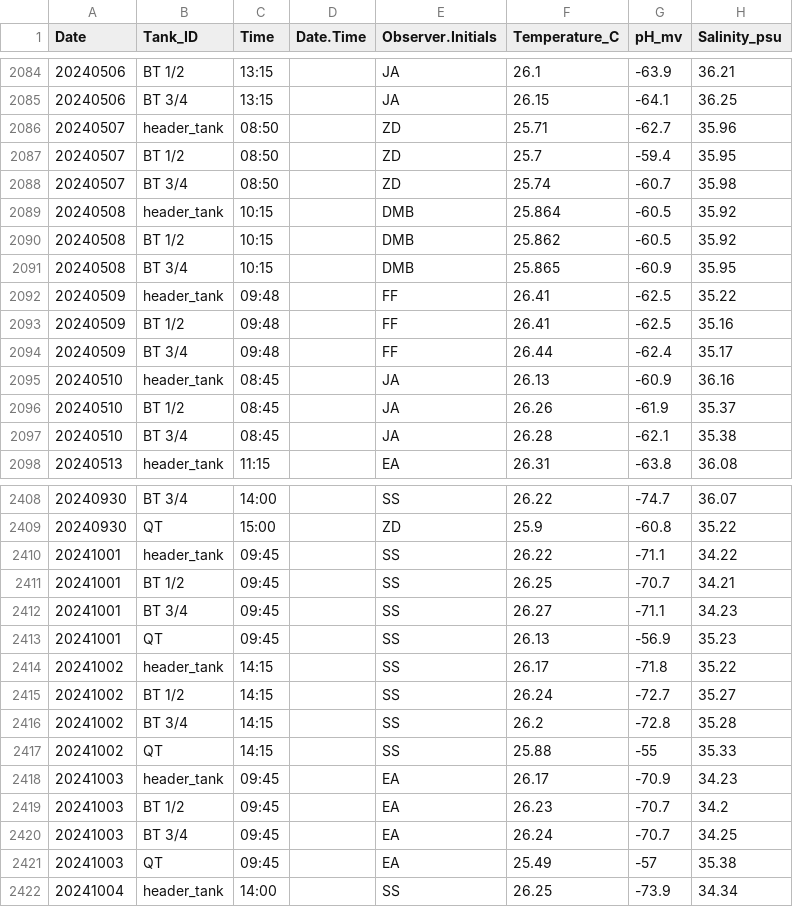
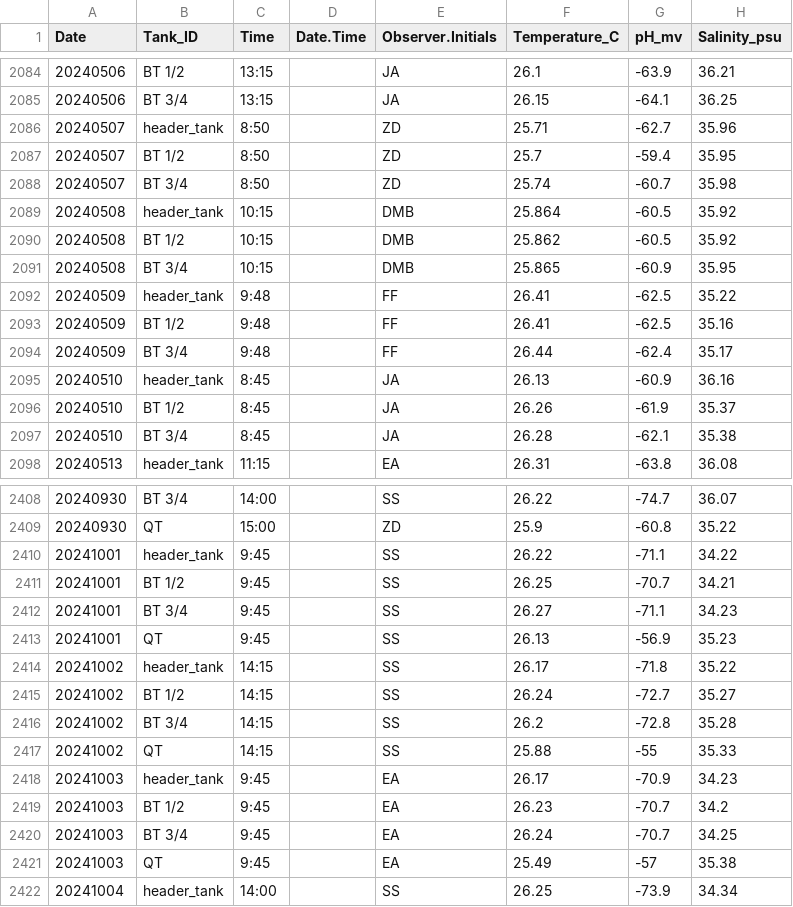
Before and after one commit to Putnam-Lab/CBLS_Wetlab, a CSV file: Data/Daily_measurements_tracking.csv, drawn as a sheet; only a part is shown, gaps mark what is left out; the diff covers the shown part only; the diff names each change by its address in the sheet, - before the commit and + after, or states it on an @@ line.

```diff
--- a/Data/Daily_measurements_tracking.csv
+++ b/Data/Daily_measurements_tracking.csv
-C2086:C2088 (Time): 08:50
+C2086:C2088 (Time): 8:50
-C2092:C2094 (Time): 09:48
+C2092:C2094 (Time): 9:48
-C2095:C2097 (Time): 08:45
+C2095:C2097 (Time): 8:45
-C2410:C2413 (Time): 09:45
+C2410:C2413 (Time): 9:45
-C2418:C2421 (Time): 09:45
+C2418:C2421 (Time): 9:45
```
Also changed, not shown: 3 added rows and 95 edited cells elsewhere in this file.
